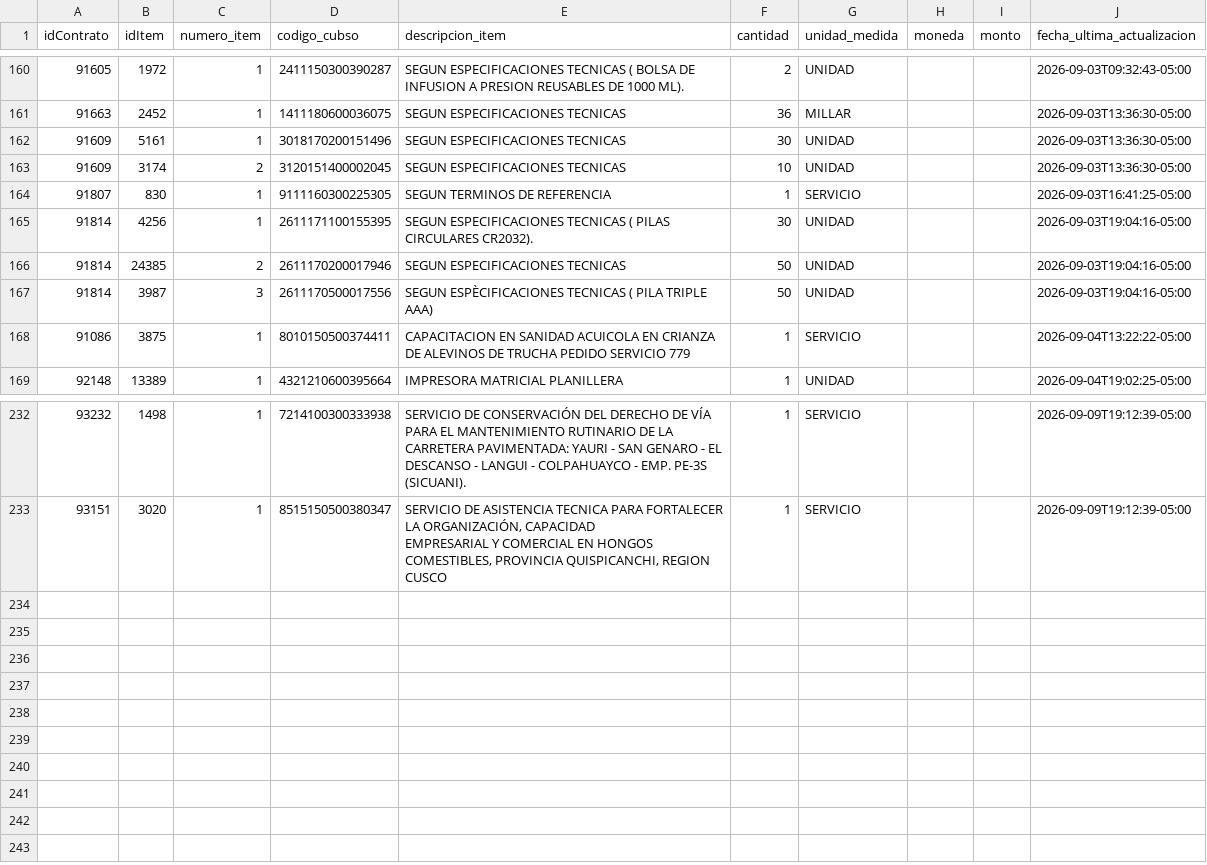
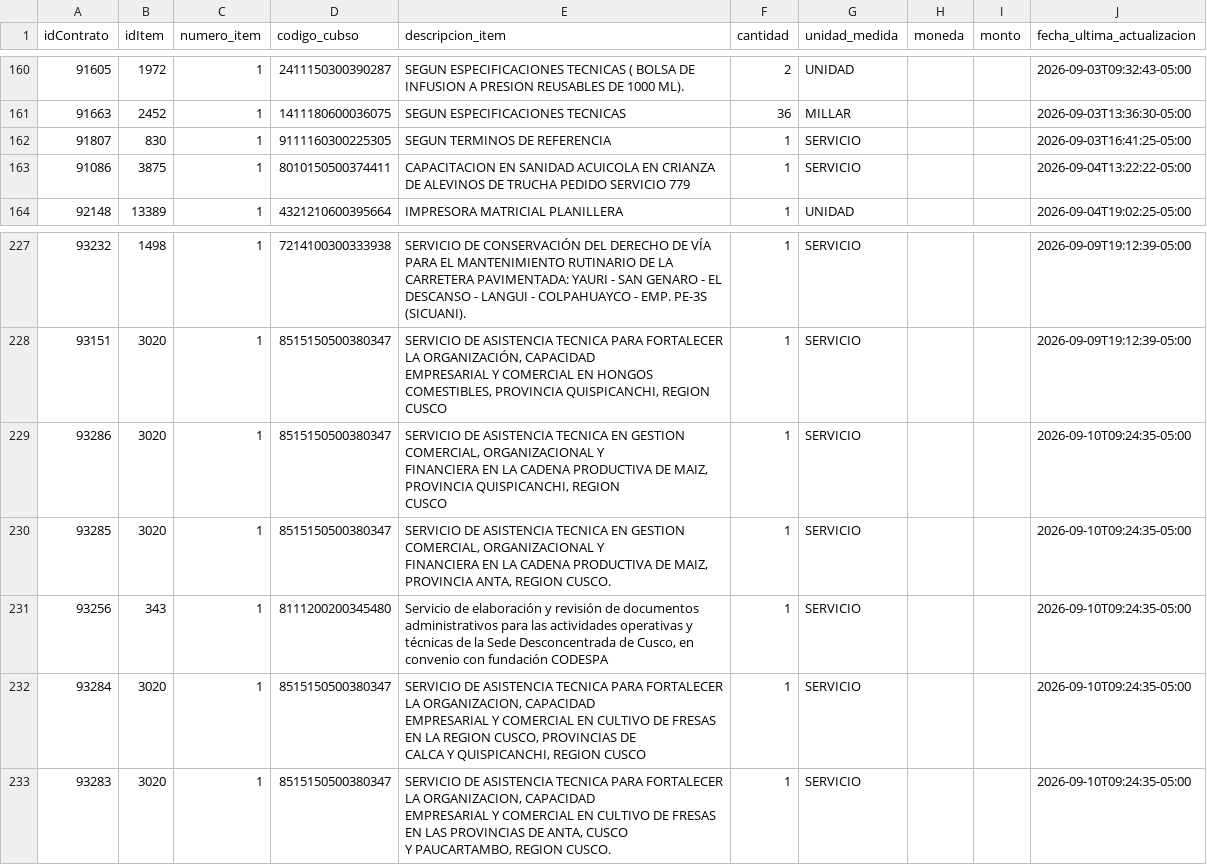
Before and after one commit to Natgato/monitor-seace-cusco, a CSV file: data/items.csv, drawn as a sheet; only a part is shown, gaps mark what is left out; removed rows and columns are numbered as before the commit, all else as after; ↵ is a line break in a cell; the diff names each change by its address in the sheet, - before the commit and + after, or states it on an @@ line.

```diff
--- a/data/items.csv
+++ b/data/items.csv
-row 162: 91609 | 5161 | 1 | 3018170200151496 | SEGUN ESPECIFICACIONES TECNICAS | 30 | UNIDAD |  |  | 2026-09-03T13:36:30-05:00
-row 163: 91609 | 3174 | 2 | 3120151400002045 | SEGUN ESPECIFICACIONES TECNICAS | 10 | UNIDAD |  |  | 2026-09-03T13:36:30-05:00
-row 165: 91814 | 4256 | 1 | 2611171100155395 | SEGUN ESPECIFICACIONES TECNICAS ( PILAS CIRCULARES CR2032). | 30 | UNIDAD |  |  | 2026-09-03T19:04:16-05:00
-row 166: 91814 | 24385 | 2 | 2611170200017946 | SEGUN ESPECIFICACIONES TECNICAS | 50 | UNIDAD |  |  | 2026-09-03T19:04:16-05:00
-row 167: 91814 | 3987 | 3 | 2611170500017556 | SEGUN ESPÈCIFICACIONES TECNICAS ( PILA TRIPLE AAA) | 50 | UNIDAD |  |  | 2026-09-03T19:04:16-05:00
+row 229: 93286 | 3020 | 1 | 8515150500380347 | SERVICIO DE ASISTENCIA TECNICA EN GESTION COMERCIAL, ORGANIZACIONAL Y ↵ FINANCIERA EN LA CADENA PRODUCTIVA DE MAIZ, PROVINCIA QUISPICANCHI, REGION ↵ CUSCO | 1 | SERVICIO |  |  | 2026-09-10T09:24:35-05:00
+row 230: 93285 | 3020 | 1 | 8515150500380347 | SERVICIO DE ASISTENCIA TECNICA EN GESTION COMERCIAL, ORGANIZACIONAL Y ↵ FINANCIERA EN LA CADENA PRODUCTIVA DE MAIZ, PROVINCIA ANTA, REGION CUSCO. | 1 | SERVICIO |  |  | 2026-09-10T09:24:35-05:00
+row 231: 93256 | 343 | 1 | 8111200200345480 | Servicio de elaboración y revisión de documentos administrativos para las actividades operativas y ↵ técnicas de la Sede Desconcentrada de Cusco, en convenio con fundación CODESPA | 1 | SERVICIO |  |  | 2026-09-10T09:24:35-05:00
+row 232: 93284 | 3020 | 1 | 8515150500380347 | SERVICIO DE ASISTENCIA TECNICA PARA FORTALECER LA ORGANIZACION, CAPACIDAD ↵ EMPRESARIAL Y COMERCIAL EN CULTIVO DE FRESAS EN LA REGION CUSCO, PROVINCIAS DE ↵ CALCA Y QUISPICANCHI, REGION CUSCO | 1 | SERVICIO |  |  | 2026-09-10T09:24:35-05:00
+row 233: 93283 | 3020 | 1 | 8515150500380347 | SERVICIO DE ASISTENCIA TECNICA PARA FORTALECER LA ORGANIZACION, CAPACIDAD ↵ EMPRESARIAL Y COMERCIAL EN CULTIVO DE FRESAS EN LAS PROVINCIAS DE ANTA, CUSCO ↵ Y PAUCARTAMBO, REGION CUSCO. | 1 | SERVICIO |  |  | 2026-09-10T09:24:35-05:00
```
Also changed, not shown: data/contrataciones.csv, 1 other file.
